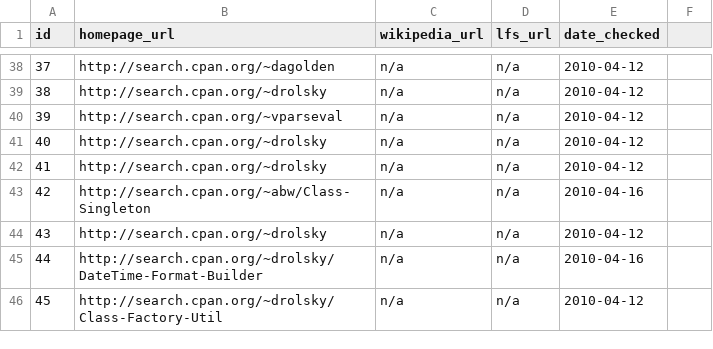
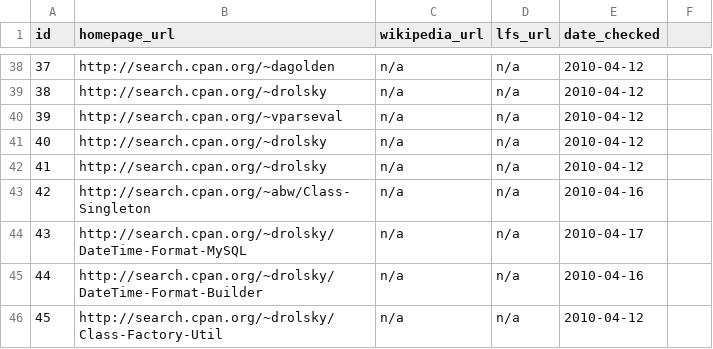
Before and after one commit to troywill/shilohSchema, a CSV file: 2010_spring/csv/webpages.csv, drawn as a sheet; only a part is shown, gaps mark what is left out.

```diff
--- a/2010_spring/csv/webpages.csv
+++ b/2010_spring/csv/webpages.csv
@@ -43,3 +43,3 @@ id,homepage_url,wikipedia_url,lfs_url,date_checked
 42,http://search.cpan.org/~abw/Class-Singleton,n/a,n/a,2010-04-16
-43,http://search.cpan.org/~drolsky,n/a,n/a,2010-04-12
+43,http://search.cpan.org/~drolsky/DateTime-Format-MySQL,n/a,n/a,2010-04-17
 44,http://search.cpan.org/~drolsky/DateTime-Format-Builder,n/a,n/a,2010-04-16
```
Also changed, not shown: 2010_spring/csv/packages.csv.
